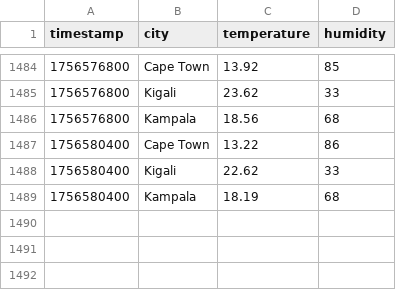
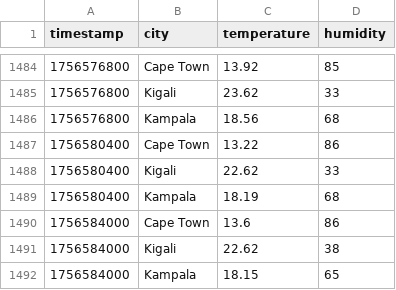
Before and after one commit to andrew-allkin/streamlit-weather-dashboard, a CSV file: weather_data.csv, drawn as a sheet; only a part is shown, gaps mark what is left out; the diff names each change by its address in the sheet, - before the commit and + after, or states it on an @@ line.

```diff
--- a/weather_data.csv
+++ b/weather_data.csv
+row 1490: 1756584000 | Cape Town | 13.6 | 86
+row 1491: 1756584000 | Kigali | 22.62 | 38
+row 1492: 1756584000 | Kampala | 18.15 | 65
```
